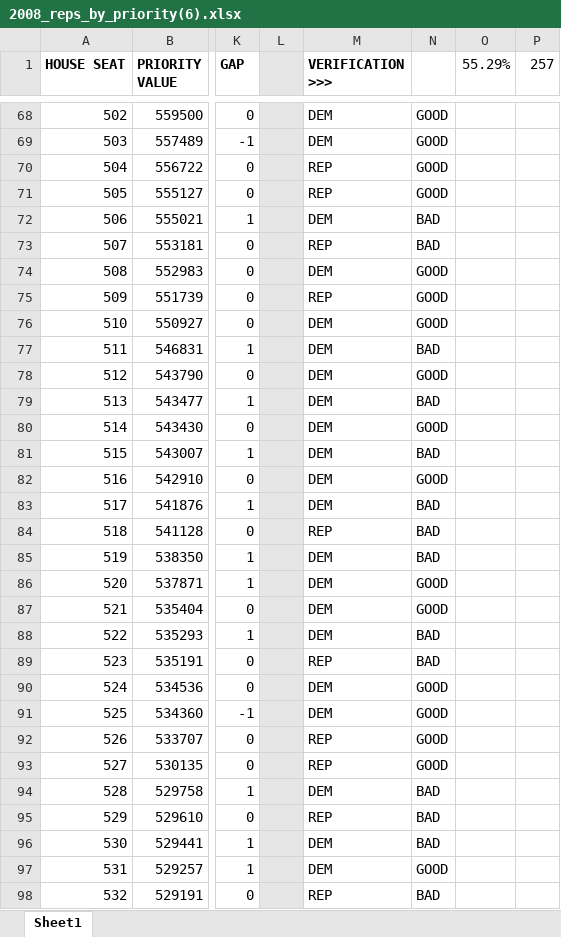
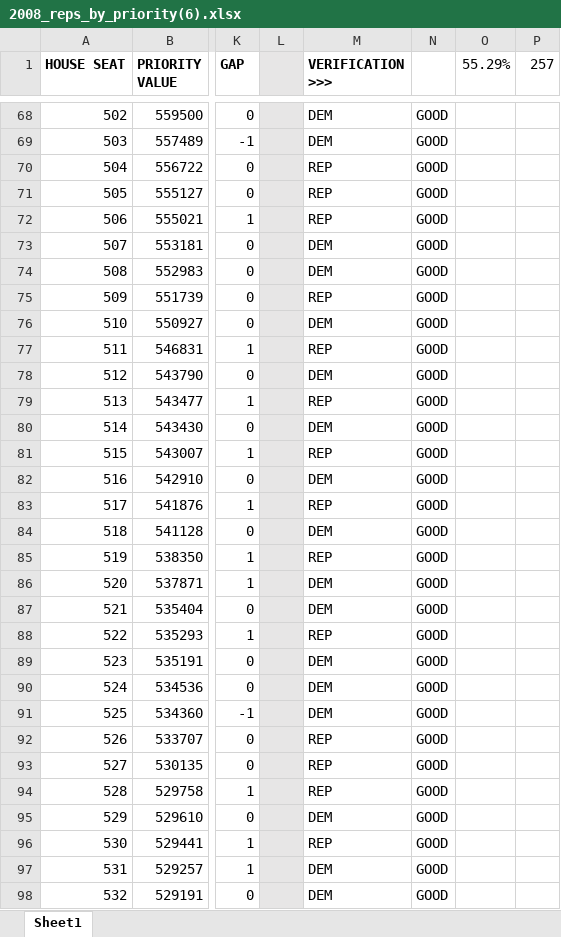
Before and after one commit to alecramsay/MM2, an Excel workbook: results/2008_reps_by_priority(6).xlsx, sheet Sheet1, drawn as a sheet; only a part is shown, gaps mark what is left out; values as stored, in another font and other column widths than the file's, no borders; the diff covers the shown part only; the diff names each change by its address in the sheet, - before the commit and + after, or states it on an @@ line.

Commit message:
WIP

```diff
--- a/results/2008_reps_by_priority(6).xlsx (sheet Sheet1)
+++ b/results/2008_reps_by_priority(6).xlsx (sheet Sheet1)
-M72 (VERIFICATION >>>): DEM
+M72 (VERIFICATION >>>): REP
-N72:N73: BAD
+N72:N73: GOOD
-M73 (VERIFICATION >>>): REP
+M73 (VERIFICATION >>>): DEM
-M77 (VERIFICATION >>>): DEM
+M77 (VERIFICATION >>>): REP
-N77: BAD
+N77: GOOD
-M79 (VERIFICATION >>>): DEM
+M79 (VERIFICATION >>>): REP
-N79: BAD
+N79: GOOD
-M81 (VERIFICATION >>>): DEM
+M81 (VERIFICATION >>>): REP
-N81: BAD
+N81: GOOD
-M83 (VERIFICATION >>>): DEM
+M83 (VERIFICATION >>>): REP
-N83:N85: BAD
+N83:N85: GOOD
-M84 (VERIFICATION >>>): REP
+M84 (VERIFICATION >>>): DEM
-M85 (VERIFICATION >>>): DEM
+M85 (VERIFICATION >>>): REP
-M88 (VERIFICATION >>>): DEM
+M88 (VERIFICATION >>>): REP
-N88:N89: BAD
+N88:N89: GOOD
-M89 (VERIFICATION >>>): REP
+M89 (VERIFICATION >>>): DEM
-M94 (VERIFICATION >>>): DEM
+M94 (VERIFICATION >>>): REP
-N94:N96: BAD
+N94:N96: GOOD
-M95 (VERIFICATION >>>): REP
+M95 (VERIFICATION >>>): DEM
-M96 (VERIFICATION >>>): DEM
+M96 (VERIFICATION >>>): REP
-M98 (VERIFICATION >>>): REP
+M98 (VERIFICATION >>>): DEM
-N98: BAD
+N98: GOOD
```
Also changed, not shown: 86 edited cells and cell formats elsewhere in this sheet, formulas that keep their value.
